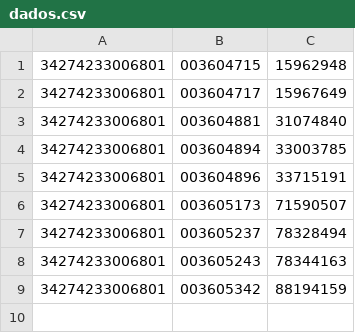
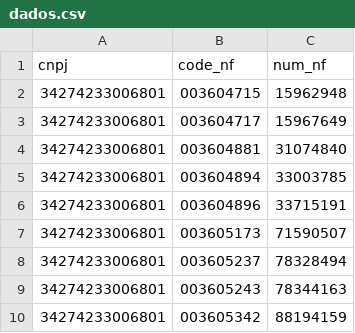
Before and after one commit to anderson-felix/ML-study, a CSV file: IA_and_ML/ARIMA/dados.csv, drawn as a sheet; the diff names each change by its address in the sheet, - before the commit and + after, or states it on an @@ line.

```diff
--- a/IA_and_ML/ARIMA/dados.csv
+++ b/IA_and_ML/ARIMA/dados.csv
+row 1: cnpj | code_nf | num_nf
```
Also changed, not shown: 1 other file.
